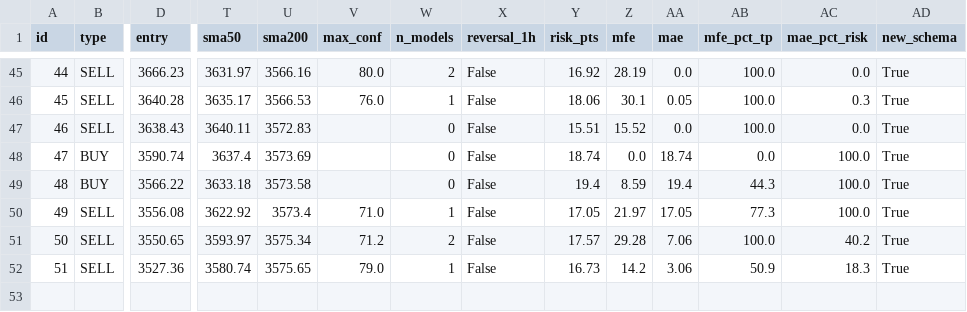
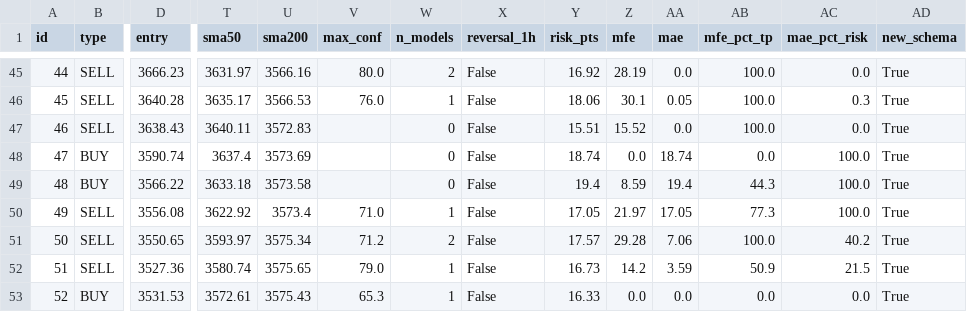
Before and after one commit to anouarbenmohamed-ui/gold-shadow, a CSV file: shadow_data/shadow_v32_trades.csv, drawn as a sheet; only a part is shown, gaps mark what is left out; rows hold the shown columns only; the diff names each change by its address in the sheet, - before the commit and + after, or states it on an @@ line.

Commit message:
shadow update

```diff
--- a/shadow_data/shadow_v32_trades.csv
+++ b/shadow_data/shadow_v32_trades.csv
-AA52 (mae): 3.06
+AA52 (mae): 3.59
-AC52 (mae_pct_risk): 18.3
+AC52 (mae_pct_risk): 21.5
+row 53: 52 | BUY | 3531.53 | 3572.61 | 3575.43 | 65.3 | 1 | False | 16.33 | 0.0 | 0.0 | 0.0 | 0.0 | True
```
Also changed, not shown: 2 other files.
